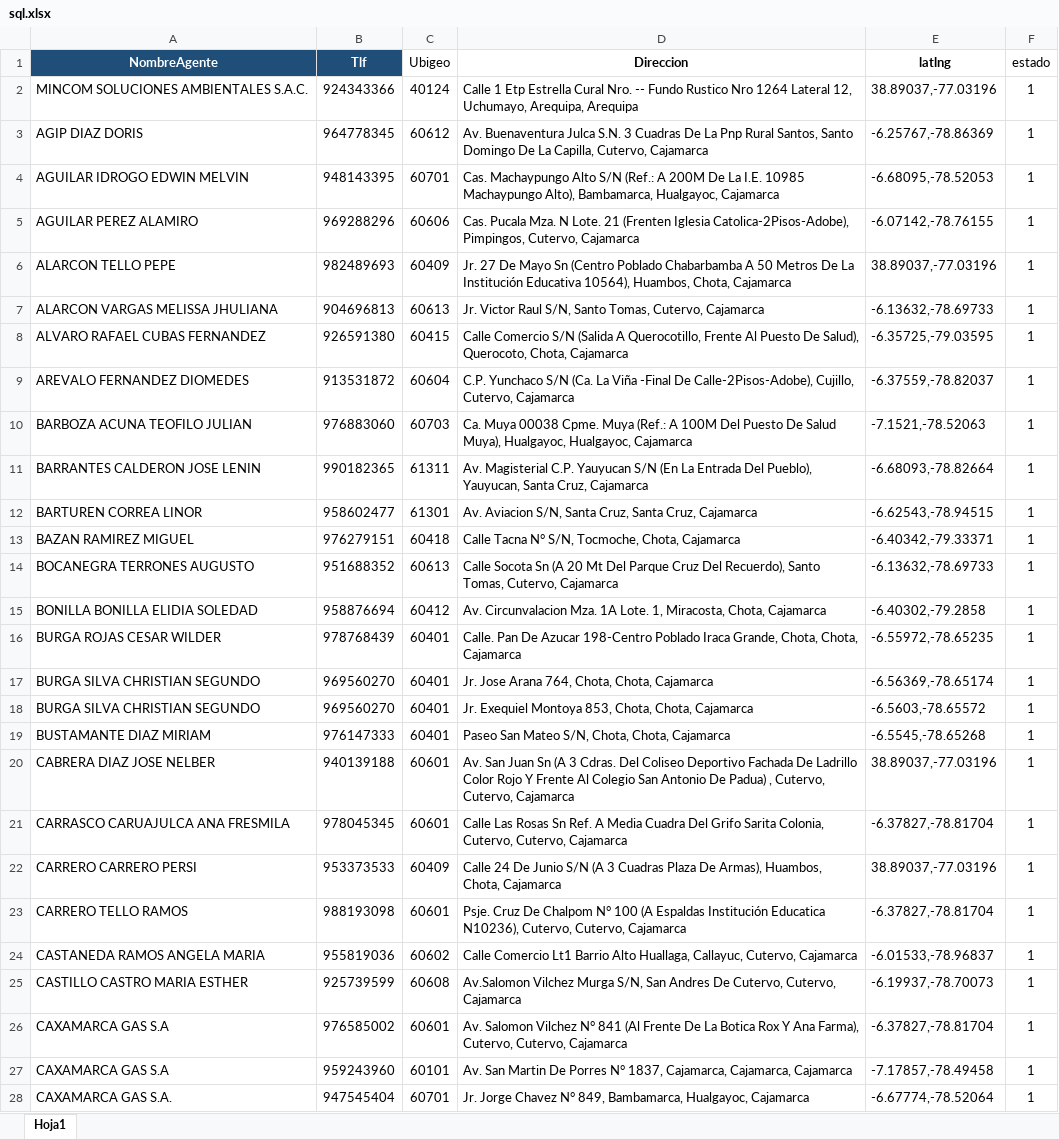
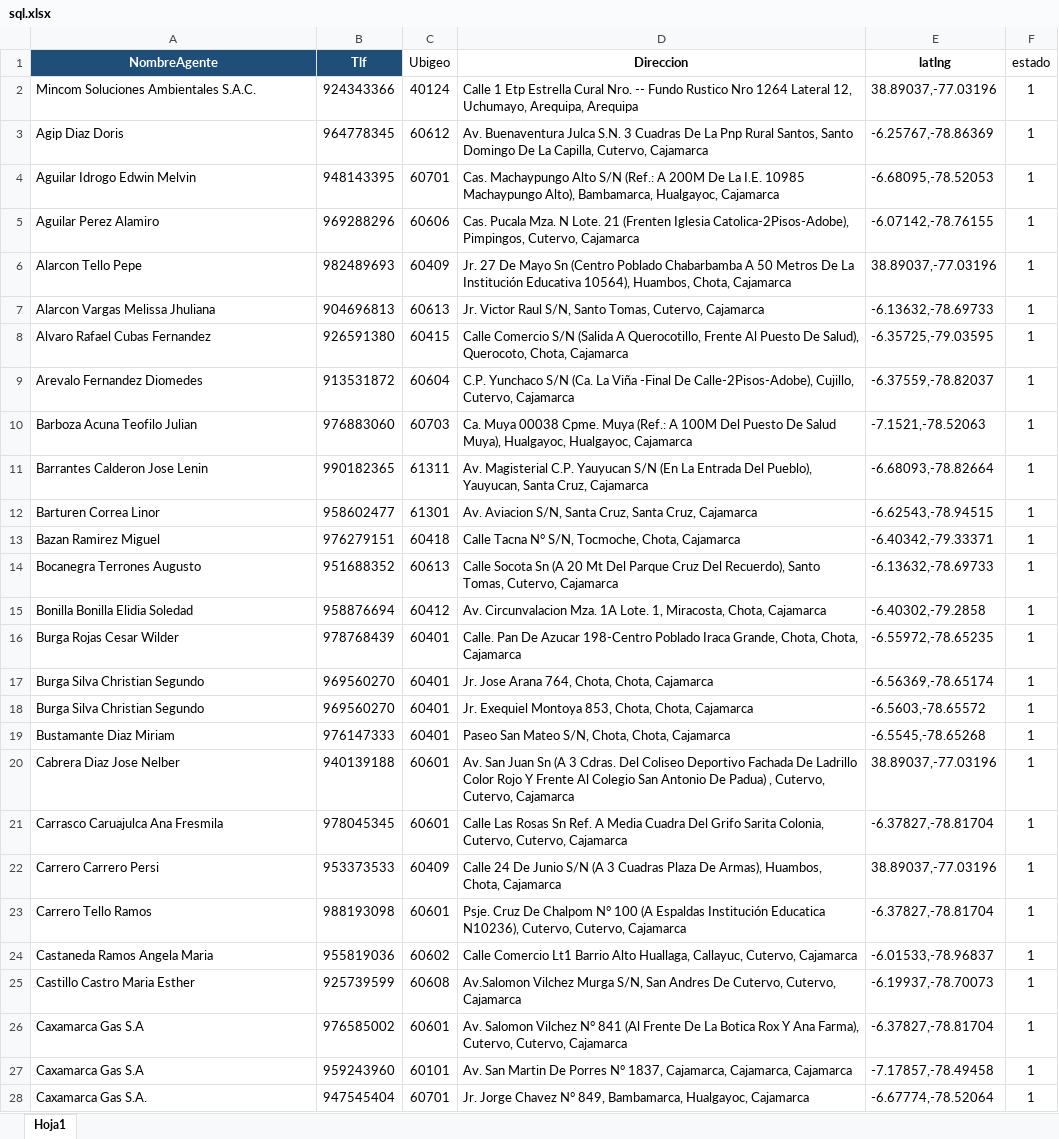
Before and after one commit to ChocapicSenpai/exceltosql, an Excel workbook: sql.xlsx, sheet Hoja1, drawn as a sheet; only a part is shown; values as stored, in another font and other column widths than the file's, no borders; the diff covers the shown part only; the diff names each change by its address in the sheet, - before the commit and + after, or states it on an @@ line.

Commit message:
agregado limpiar y cambio excel

```diff
--- a/sql.xlsx (sheet Hoja1)
+++ b/sql.xlsx (sheet Hoja1)
-A2 (NombreAgente): MINCOM SOLUCIONES AMBIENTALES S.A.C.
+A2 (NombreAgente): Mincom Soluciones Ambientales S.A.C.
-A3 (NombreAgente): AGIP DIAZ DORIS
+A3 (NombreAgente): Agip Diaz Doris
-A4 (NombreAgente): AGUILAR IDROGO EDWIN MELVIN
+A4 (NombreAgente): Aguilar Idrogo Edwin Melvin
-A5 (NombreAgente): AGUILAR PEREZ ALAMIRO
+A5 (NombreAgente): Aguilar Perez Alamiro
-A6 (NombreAgente): ALARCON TELLO PEPE
+A6 (NombreAgente): Alarcon Tello Pepe
-A7 (NombreAgente): ALARCON VARGAS MELISSA JHULIANA
+A7 (NombreAgente): Alarcon Vargas Melissa Jhuliana
-A8 (NombreAgente): ALVARO RAFAEL CUBAS FERNANDEZ
+A8 (NombreAgente): Alvaro Rafael Cubas Fernandez
-A9 (NombreAgente): AREVALO FERNANDEZ DIOMEDES
+A9 (NombreAgente): Arevalo Fernandez Diomedes
-A10 (NombreAgente): BARBOZA ACUNA TEOFILO JULIAN
+A10 (NombreAgente): Barboza Acuna Teofilo Julian
-A11 (NombreAgente): BARRANTES CALDERON JOSE LENIN
+A11 (NombreAgente): Barrantes Calderon Jose Lenin
-A12 (NombreAgente): BARTUREN CORREA LINOR
+A12 (NombreAgente): Barturen Correa Linor
-A13 (NombreAgente): BAZAN RAMIREZ MIGUEL
+A13 (NombreAgente): Bazan Ramirez Miguel
-A14 (NombreAgente): BOCANEGRA TERRONES AUGUSTO
+A14 (NombreAgente): Bocanegra Terrones Augusto
-A15 (NombreAgente): BONILLA BONILLA ELIDIA SOLEDAD
+A15 (NombreAgente): Bonilla Bonilla Elidia Soledad
-A16 (NombreAgente): BURGA ROJAS CESAR WILDER
+A16 (NombreAgente): Burga Rojas Cesar Wilder
-A17:A18 (NombreAgente): BURGA SILVA CHRISTIAN SEGUNDO
+A17:A18 (NombreAgente): Burga Silva Christian Segundo
-A19 (NombreAgente): BUSTAMANTE DIAZ MIRIAM
+A19 (NombreAgente): Bustamante Diaz Miriam
-A20 (NombreAgente): CABRERA DIAZ JOSE NELBER
+A20 (NombreAgente): Cabrera Diaz Jose Nelber
-A21 (NombreAgente): CARRASCO CARUAJULCA ANA FRESMILA
+A21 (NombreAgente): Carrasco Caruajulca Ana Fresmila
-A22 (NombreAgente): CARRERO CARRERO PERSI
+A22 (NombreAgente): Carrero Carrero Persi
-A23 (NombreAgente): CARRERO TELLO RAMOS
+A23 (NombreAgente): Carrero Tello Ramos
-A24 (NombreAgente): CASTANEDA RAMOS ANGELA MARIA
+A24 (NombreAgente): Castaneda Ramos Angela Maria
-A25 (NombreAgente): CASTILLO CASTRO MARIA ESTHER
+A25 (NombreAgente): Castillo Castro Maria Esther
-A26:A27 (NombreAgente): CAXAMARCA GAS S.A
+A26:A27 (NombreAgente): Caxamarca Gas S.A
-A28 (NombreAgente): CAXAMARCA GAS S.A.
+A28 (NombreAgente): Caxamarca Gas S.A.
```
Also changed, not shown: 281 edited cells elsewhere in this sheet, cargaragentesxls.xlsx, 10 other files.
